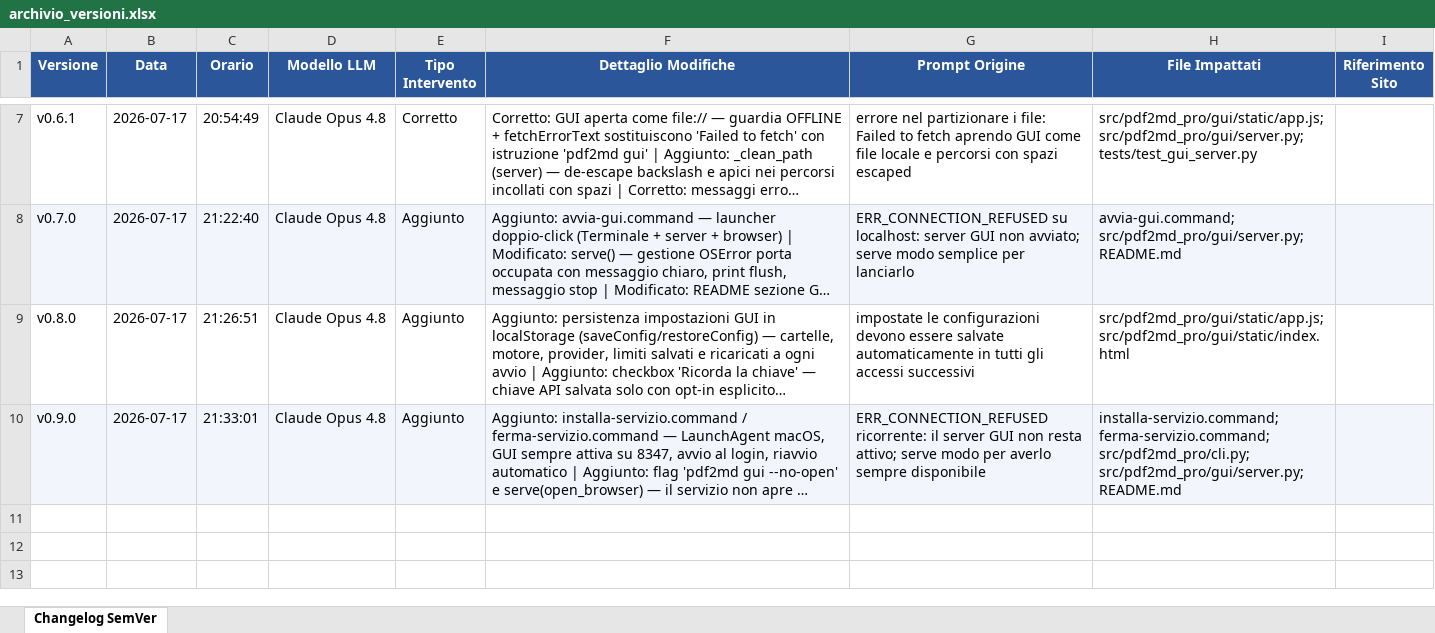
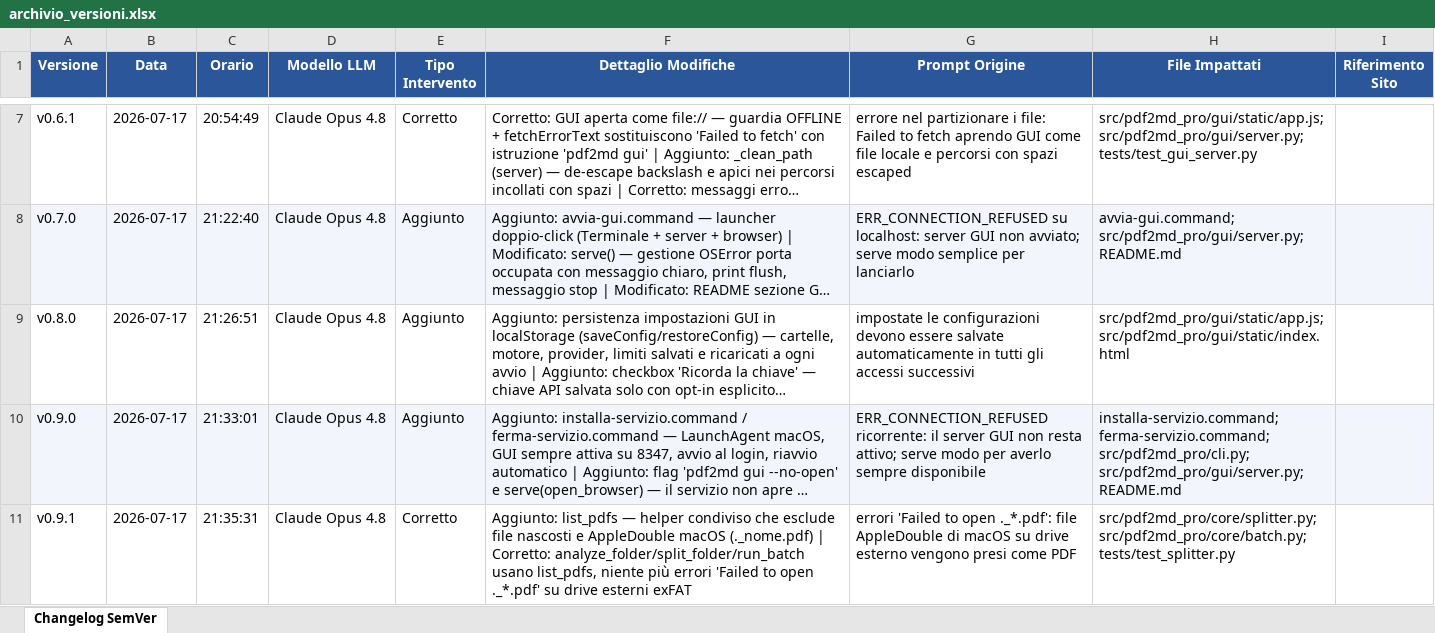
Before and after one commit to ConsulenzaContributi/pdf2md-pro, an Excel workbook: archivio_versioni.xlsx, sheet Changelog SemVer, drawn as a sheet; only a part is shown, gaps mark what is left out; long unchanged cells end in …; values as stored, in another font and other column widths than the file's, no borders; the diff names each change by its address in the sheet, - before the commit and + after, or states it on an @@ line.

Commit message:
chore: log versioni filtro AppleDouble

```diff
--- a/archivio_versioni.xlsx (sheet Changelog SemVer)
+++ b/archivio_versioni.xlsx (sheet Changelog SemVer)
+row 11: v0.9.1 | 2026-07-17 | 21:35:31 | Claude Opus 4.8 | Corretto | Aggiunto: list_pdfs — helper condiviso che esclude file nascosti e AppleDouble macOS (._nome.pdf) | Corretto: analyze_folder/split_folder/run_batch usano list_pdfs, niente più errori 'Failed to open ._*.pdf' su drive esterni exFAT | errori 'Failed to open ._*.pdf': file AppleDouble di macOS su drive esterno vengono presi come PDF | src/pdf2md_pro/core/splitter.py; src/pdf2md_pro/core/batch.py; tests/test_splitter.py
```
Also changed, not shown: 1 other file.
